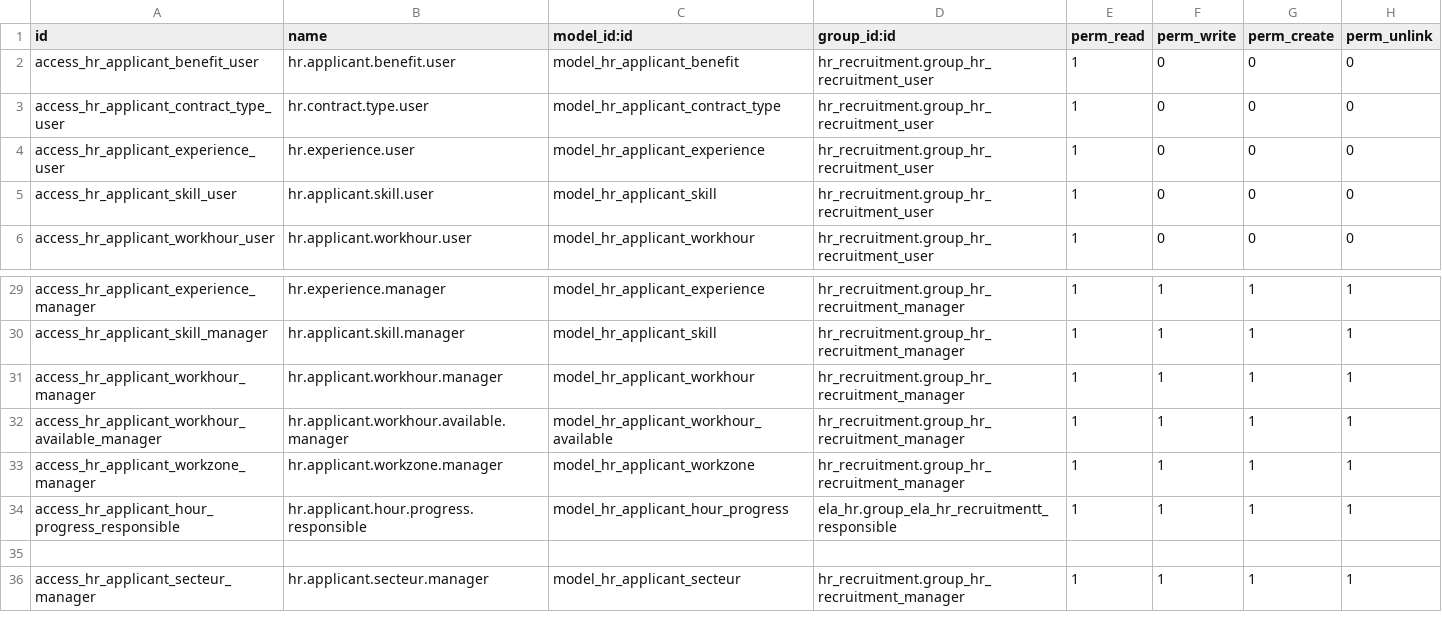
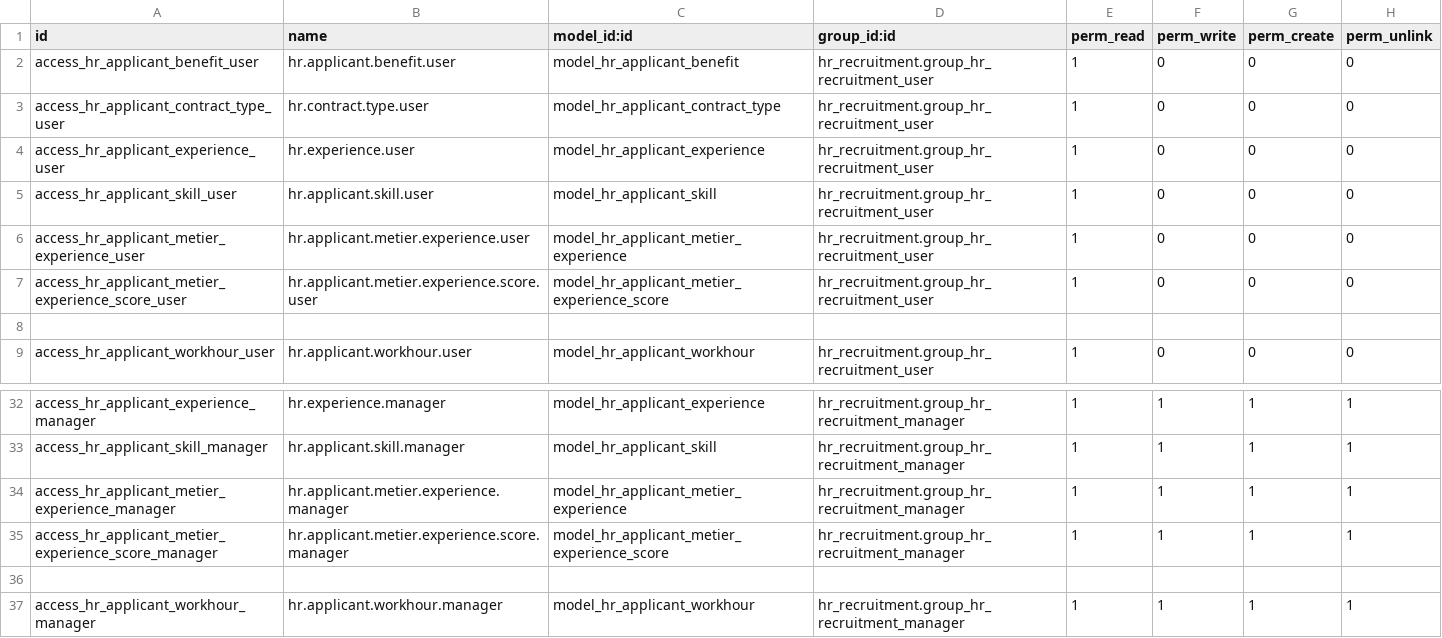
Before and after one commit to Adminela/Flatchr, a CSV file: ela_hr/security/ir.model.access.csv, drawn as a sheet; only a part is shown, gaps mark what is left out; the shorter side is filled out with more unchanged rows; the diff names each change by its address in the sheet, - before the commit and + after, or states it on an @@ line.

```diff
--- a/ela_hr/security/ir.model.access.csv
+++ b/ela_hr/security/ir.model.access.csv
+row 6: access_hr_applicant_metier_experience_user | hr.applicant.metier.experience.user | model_hr_applicant_metier_experience | hr_recruitment.group_hr_recruitment_user | 1 | 0 | 0 | 0
+row 7: access_hr_applicant_metier_experience_score_user | hr.applicant.metier.experience.score.user | model_hr_applicant_metier_experience_score | hr_recruitment.group_hr_recruitment_user | 1 | 0 | 0 | 0
+row 8: (empty)
+row 34: access_hr_applicant_metier_experience_manager | hr.applicant.metier.experience.manager | model_hr_applicant_metier_experience | hr_recruitment.group_hr_recruitment_manager | 1 | 1 | 1 | 1
+row 35: access_hr_applicant_metier_experience_score_manager | hr.applicant.metier.experience.score.manager | model_hr_applicant_metier_experience_score | hr_recruitment.group_hr_recruitment_manager | 1 | 1 | 1 | 1
+row 36: (empty)
```
Also changed, not shown: 32 other files.
